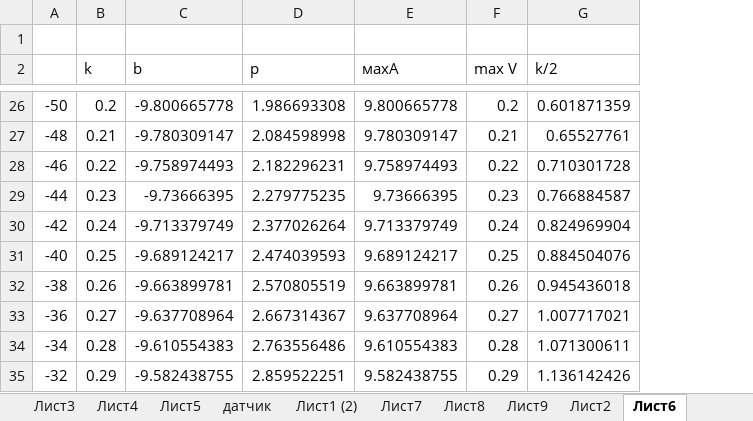
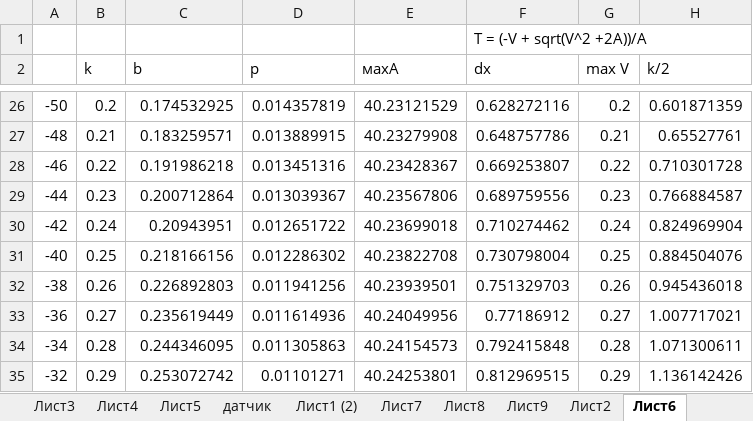
Before and after one commit to linscomt/astromonty, an Excel workbook: Расчеты.xlsx, sheet Лист6, drawn as a sheet; only a part is shown, gaps mark what is left out; values as stored, in another font and other column widths than the file's, no borders; charts and pictures and conditional formats not drawn; the diff covers the shown part only; the diff names each change by its address in the sheet, - before the commit and + after, or states it on an @@ line.

```diff
--- a/Расчеты.xlsx (sheet Лист6)
+++ b/Расчеты.xlsx (sheet Лист6)
+column F (dx), row 1: T = (-V + sqrt(V^2 +2A))/A; rows 26-35: 0.628272116 | 0.648757786 | 0.669253807 | 0.689759556 | 0.710274462 | 0.730798004 | 0.751329703 | 0.77186912 | 0.792415848 | 0.812969515
-C26 (b): -9.800665778
+C26 (b): 0.174532925
-D26 (p): 1.986693308
+D26 (p): 0.014357819
-E26 (махA): 9.800665778
+E26 (махA): 40.23121529
-C27 (b): -9.780309147
+C27 (b): 0.183259571
-D27 (p): 2.084598998
+D27 (p): 0.013889915
-E27 (махA): 9.780309147
+E27 (махA): 40.23279908
-C28 (b): -9.758974493
+C28 (b): 0.191986218
-D28 (p): 2.182296231
+D28 (p): 0.013451316
-E28 (махA): 9.758974493
+E28 (махA): 40.23428367
-C29 (b): -9.73666395
+C29 (b): 0.200712864
-D29 (p): 2.279775235
+D29 (p): 0.013039367
-E29 (махA): 9.73666395
+E29 (махA): 40.23567806
-C30 (b): -9.713379749
+C30 (b): 0.20943951
-D30 (p): 2.377026264
+D30 (p): 0.012651722
-E30 (махA): 9.713379749
+E30 (махA): 40.23699018
-C31 (b): -9.689124217
+C31 (b): 0.218166156
-D31 (p): 2.474039593
+D31 (p): 0.012286302
-E31 (махA): 9.689124217
+E31 (махA): 40.23822708
-C32 (b): -9.663899781
+C32 (b): 0.226892803
-D32 (p): 2.570805519
+D32 (p): 0.011941256
-E32 (махA): 9.663899781
+E32 (махA): 40.23939501
-C33 (b): -9.637708964
+C33 (b): 0.235619449
-D33 (p): 2.667314367
+D33 (p): 0.011614936
-E33 (махA): 9.637708964
+E33 (махA): 40.24049956
-C34 (b): -9.610554383
+C34 (b): 0.244346095
-D34 (p): 2.763556486
+D34 (p): 0.011305863
-E34 (махA): 9.610554383
+E34 (махA): 40.24154573
-C35 (b): -9.582438755
+C35 (b): 0.253072742
-D35 (p): 2.859522251
+D35 (p): 0.01101271
-E35 (махA): 9.582438755
+E35 (махA): 40.24253801
```
Also changed, not shown: 648 edited cells and cell formats elsewhere in this sheet, sheet Лист5, sheet Лист2, other sheet tabs, formulas that keep their value, charts or pictures.
